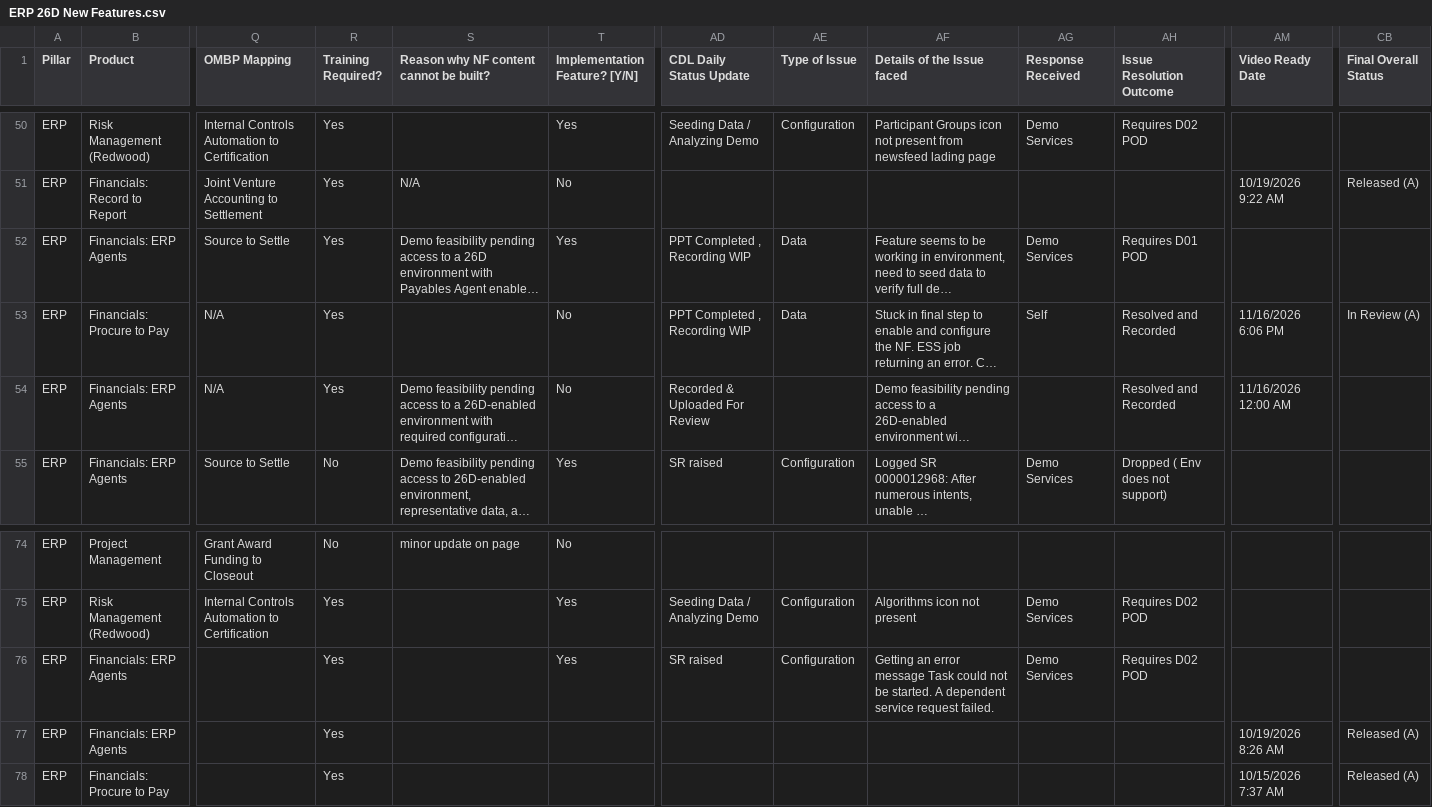
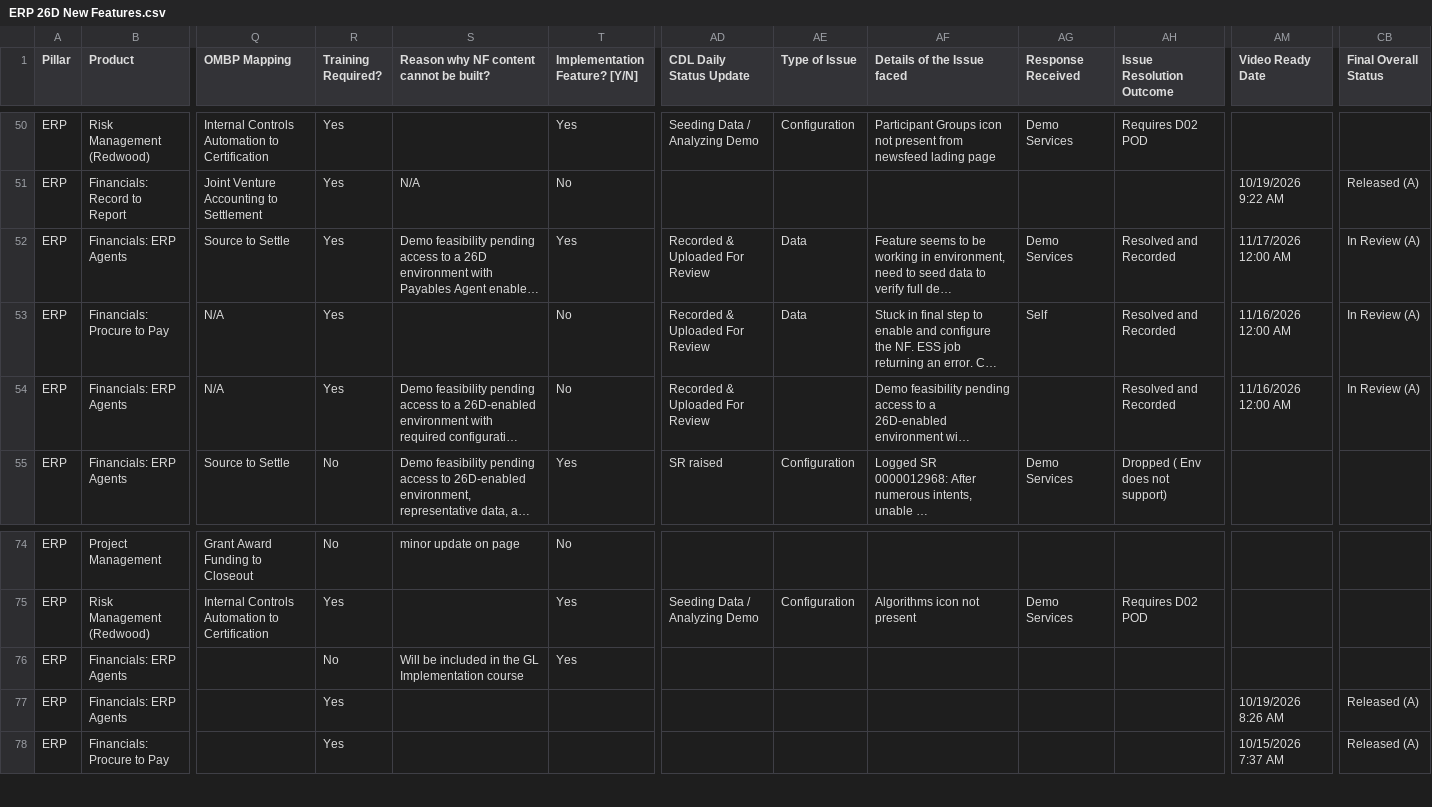
Before and after one commit to pavithraguruprasadb-maker/26C-New-Features-Dashboard, a CSV file: ERP 26D New Features.csv, drawn as a sheet; only a part is shown, gaps mark what is left out; long unchanged cells end in …; the diff names each change by its address in the sheet, - before the commit and + after, or states it on an @@ line.

Commit message:
Add files via upload

```diff
--- a/ERP 26D New Features.csv
+++ b/ERP 26D New Features.csv
-AD52:AD53 (CDL Daily Status Update): PPT Completed , Recording WIP
+AD52:AD53 (CDL Daily Status Update): Recorded & Uploaded For Review
-AH52 (Issue Resolution Outcome): Requires D01 POD
+AH52 (Issue Resolution Outcome): Resolved and Recorded
-AM52 (Video Ready Date): (empty)
+AM52 (Video Ready Date): 11/17/2026 12:00 AM
-CB52 (Final Overall Status): (empty)
+CB52 (Final Overall Status): In Review (A)
-AM53 (Video Ready Date): 11/16/2026 6:06 PM
+AM53 (Video Ready Date): 11/16/2026 12:00 AM
-CB54 (Final Overall Status): (empty)
+CB54 (Final Overall Status): In Review (A)
-R76 (Training Required?): Yes
+R76 (Training Required?): No
-S76: (empty)
+S76: Will be included in the GL Implementation course
-AD76 (CDL Daily Status Update): SR raised
+AD76 (CDL Daily Status Update): (empty)
-AE76 (Type of Issue): Configuration
+AE76 (Type of Issue): (empty)
-AF76 (Details of the Issue faced): Getting an error message Task could not be started. A dependent service request failed.
+AF76 (Details of the Issue faced): (empty)
-AG76 (Response Received): Demo Services
+AG76 (Response Received): (empty)
-AH76 (Issue Resolution Outcome): Requires D02 POD
+AH76 (Issue Resolution Outcome): (empty)
```
